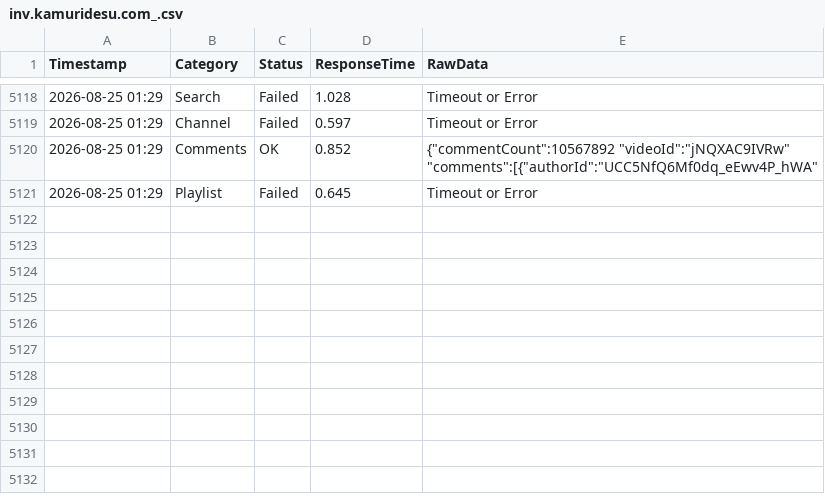
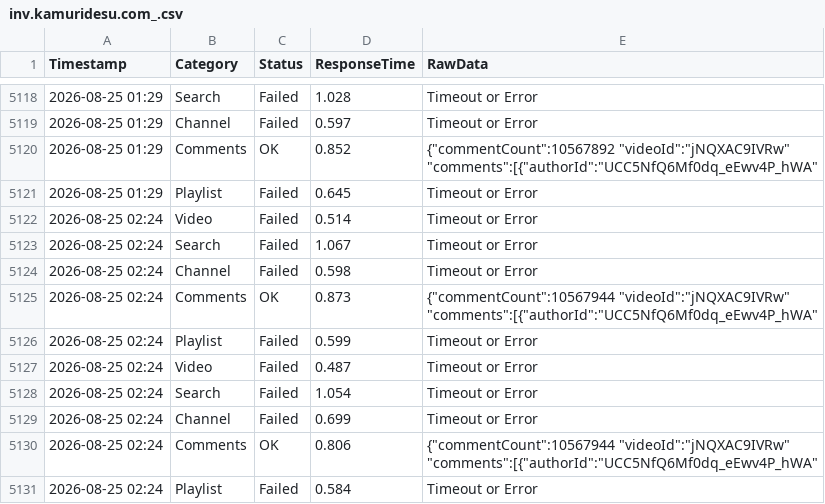
Before and after one commit to yuto1106110/invidious-health, a CSV file: logs/inv.kamuridesu.com_.csv, drawn as a sheet; only a part is shown, gaps mark what is left out.

```diff
--- a/logs/inv.kamuridesu.com_.csv
+++ b/logs/inv.kamuridesu.com_.csv
@@ -5121 +5121,11 @@ Timestamp,Category,Status,ResponseTime,RawData
 2026-08-25 01:29,Playlist,Failed,0.645,Timeout or Error
+2026-08-25 02:24,Video,Failed,0.514,Timeout or Error
+2026-08-25 02:24,Search,Failed,1.067,Timeout or Error
+2026-08-25 02:24,Channel,Failed,0.598,Timeout or Error
+2026-08-25 02:24,Comments,OK,0.873,"{""commentCount"":10567944 ""videoId"":""jNQXAC9IVRw"" ""comments"":[{""authorId"":""UCC5NfQ6Mf0dq_eEwv4P_hWA"" "
+2026-08-25 02:24,Playlist,Failed,0.599,Timeout or Error
+2026-08-25 02:24,Video,Failed,0.487,Timeout or Error
+2026-08-25 02:24,Search,Failed,1.054,Timeout or Error
+2026-08-25 02:24,Channel,Failed,0.699,Timeout or Error
+2026-08-25 02:24,Comments,OK,0.806,"{""commentCount"":10567944 ""videoId"":""jNQXAC9IVRw"" ""comments"":[{""authorId"":""UCC5NfQ6Mf0dq_eEwv4P_hWA"" "
+2026-08-25 02:24,Playlist,Failed,0.584,Timeout or Error
```
Also changed, not shown: logs/invidious.f5.si_.csv, logs/invidious.ritoge.com_.csv, 8 other files.
